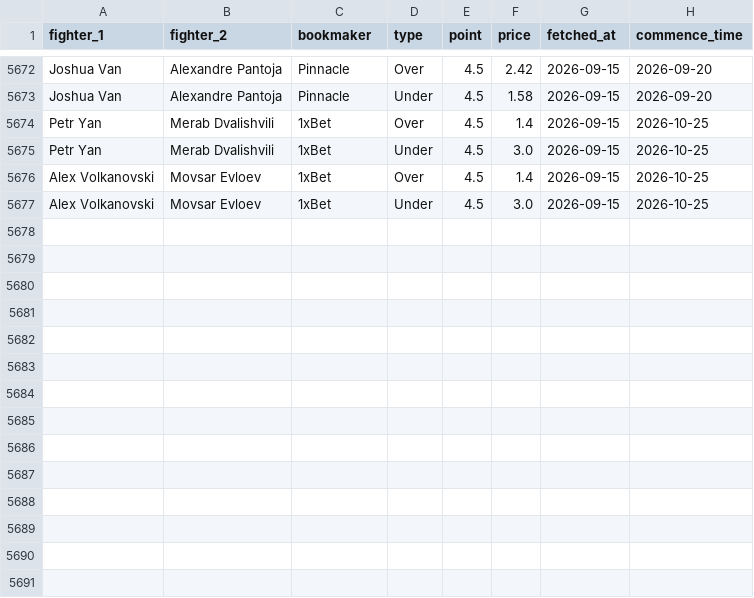
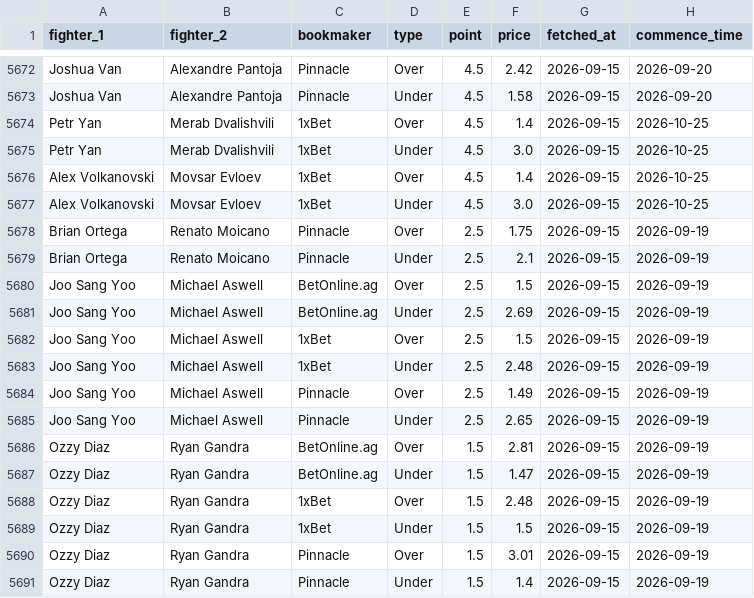
Before and after one commit to jdanielbcosta/ufc-predictor, a CSV file: totals_odds_history.csv, drawn as a sheet; only a part is shown, gaps mark what is left out; the diff names each change by its address in the sheet, - before the commit and + after, or states it on an @@ line.

Commit message:
Update totals odds 2026-09-15

```diff
--- a/totals_odds_history.csv
+++ b/totals_odds_history.csv
+row 5678: Brian Ortega | Renato Moicano | Pinnacle | Over | 2.5 | 1.75 | 2026-09-15 | 2026-09-19
+row 5679: Brian Ortega | Renato Moicano | Pinnacle | Under | 2.5 | 2.1 | 2026-09-15 | 2026-09-19
+row 5680: Joo Sang Yoo | Michael Aswell | BetOnline.ag | Over | 2.5 | 1.5 | 2026-09-15 | 2026-09-19
+row 5681: Joo Sang Yoo | Michael Aswell | BetOnline.ag | Under | 2.5 | 2.69 | 2026-09-15 | 2026-09-19
+row 5682: Joo Sang Yoo | Michael Aswell | 1xBet | Over | 2.5 | 1.5 | 2026-09-15 | 2026-09-19
+row 5683: Joo Sang Yoo | Michael Aswell | 1xBet | Under | 2.5 | 2.48 | 2026-09-15 | 2026-09-19
+row 5684: Joo Sang Yoo | Michael Aswell | Pinnacle | Over | 2.5 | 1.49 | 2026-09-15 | 2026-09-19
+row 5685: Joo Sang Yoo | Michael Aswell | Pinnacle | Under | 2.5 | 2.65 | 2026-09-15 | 2026-09-19
+row 5686: Ozzy Diaz | Ryan Gandra | BetOnline.ag | Over | 1.5 | 2.81 | 2026-09-15 | 2026-09-19
+row 5687: Ozzy Diaz | Ryan Gandra | BetOnline.ag | Under | 1.5 | 1.47 | 2026-09-15 | 2026-09-19
+row 5688: Ozzy Diaz | Ryan Gandra | 1xBet | Over | 1.5 | 2.48 | 2026-09-15 | 2026-09-19
+row 5689: Ozzy Diaz | Ryan Gandra | 1xBet | Under | 1.5 | 1.5 | 2026-09-15 | 2026-09-19
+row 5690: Ozzy Diaz | Ryan Gandra | Pinnacle | Over | 1.5 | 3.01 | 2026-09-15 | 2026-09-19
+row 5691: Ozzy Diaz | Ryan Gandra | Pinnacle | Under | 1.5 | 1.4 | 2026-09-15 | 2026-09-19
```
